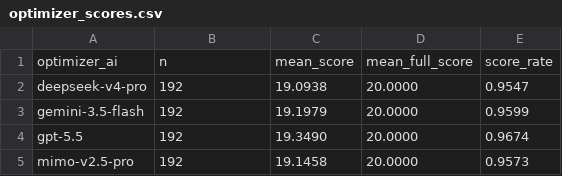
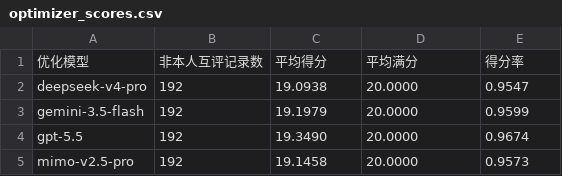
Before and after one commit to hellowinter2025/ai-essay-grading-experiment, a CSV file: reports/optimizer_scores.csv, drawn as a sheet; removed rows and columns are numbered as before the commit, all else as after; the diff names each change by its address in the sheet, - before the commit and + after, or states it on an @@ line.

Commit message:
Translate reports to Chinese

```diff
--- a/reports/optimizer_scores.csv
+++ b/reports/optimizer_scores.csv
-row 1: optimizer_ai | n | mean_score | mean_full_score | score_rate
+row 1: 优化模型 | 非本人互评记录数 | 平均得分 | 平均满分 | 得分率
```
Also changed, not shown: 7 other files.
